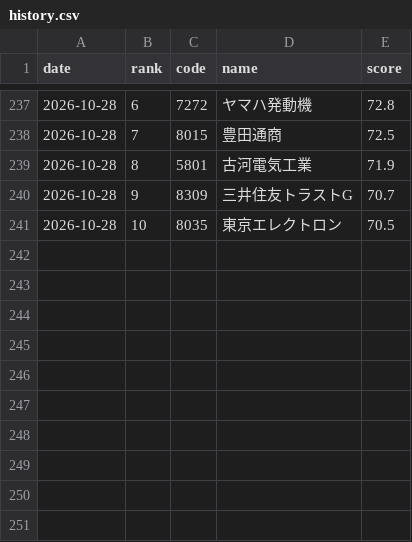
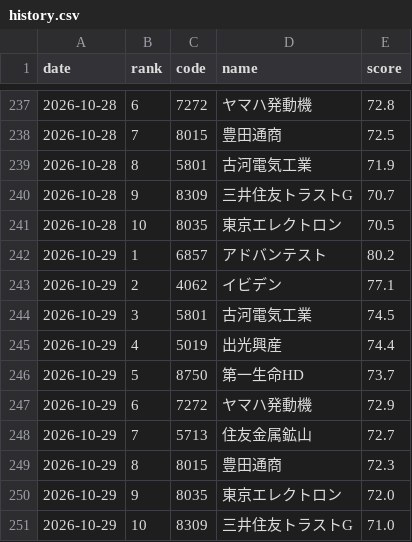
Before and after one commit to kukkunbz3613-prog/jp-stock-screener, a CSV file: data/history.csv, drawn as a sheet; only a part is shown, gaps mark what is left out; the diff names each change by its address in the sheet, - before the commit and + after, or states it on an @@ line.

```diff
--- a/data/history.csv
+++ b/data/history.csv
+row 242: 2026-10-29 | 1 | 6857 | アドバンテスト | 80.2
+row 243: 2026-10-29 | 2 | 4062 | イビデン | 77.1
+row 244: 2026-10-29 | 3 | 5801 | 古河電気工業 | 74.5
+row 245: 2026-10-29 | 4 | 5019 | 出光興産 | 74.4
+row 246: 2026-10-29 | 5 | 8750 | 第一生命HD | 73.7
+row 247: 2026-10-29 | 6 | 7272 | ヤマハ発動機 | 72.9
+row 248: 2026-10-29 | 7 | 5713 | 住友金属鉱山 | 72.7
+row 249: 2026-10-29 | 8 | 8015 | 豊田通商 | 72.3
+row 250: 2026-10-29 | 9 | 8035 | 東京エレクトロン | 72.0
+row 251: 2026-10-29 | 10 | 8309 | 三井住友トラストG | 71.0
```
Also changed, not shown: data/latest.csv, 1 other file.
